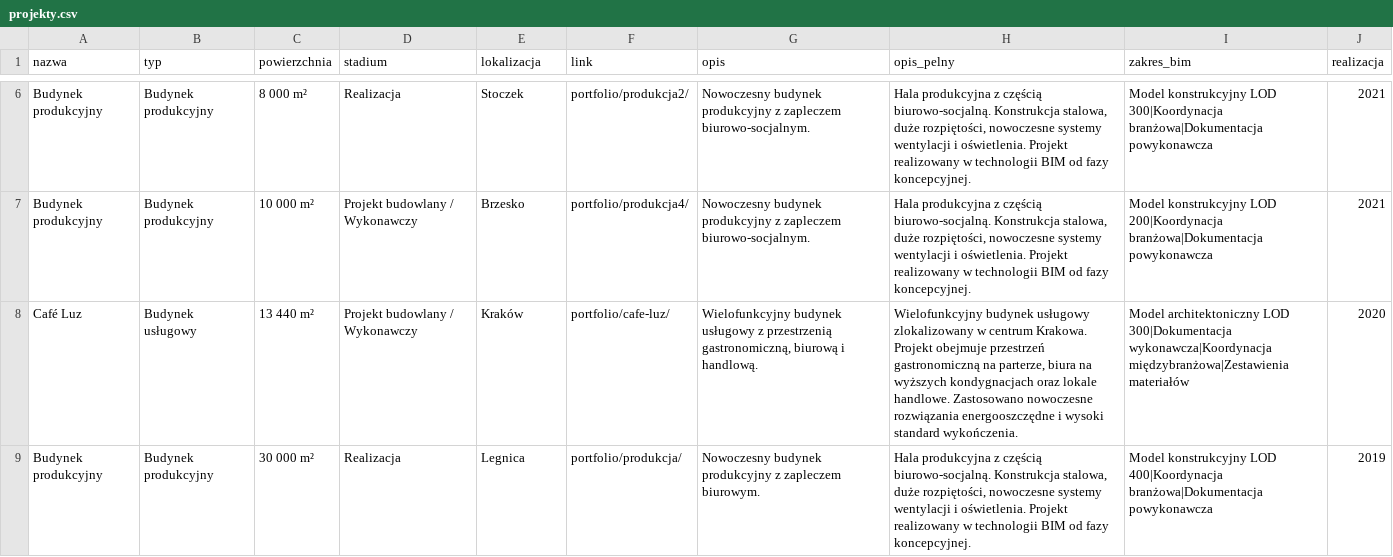
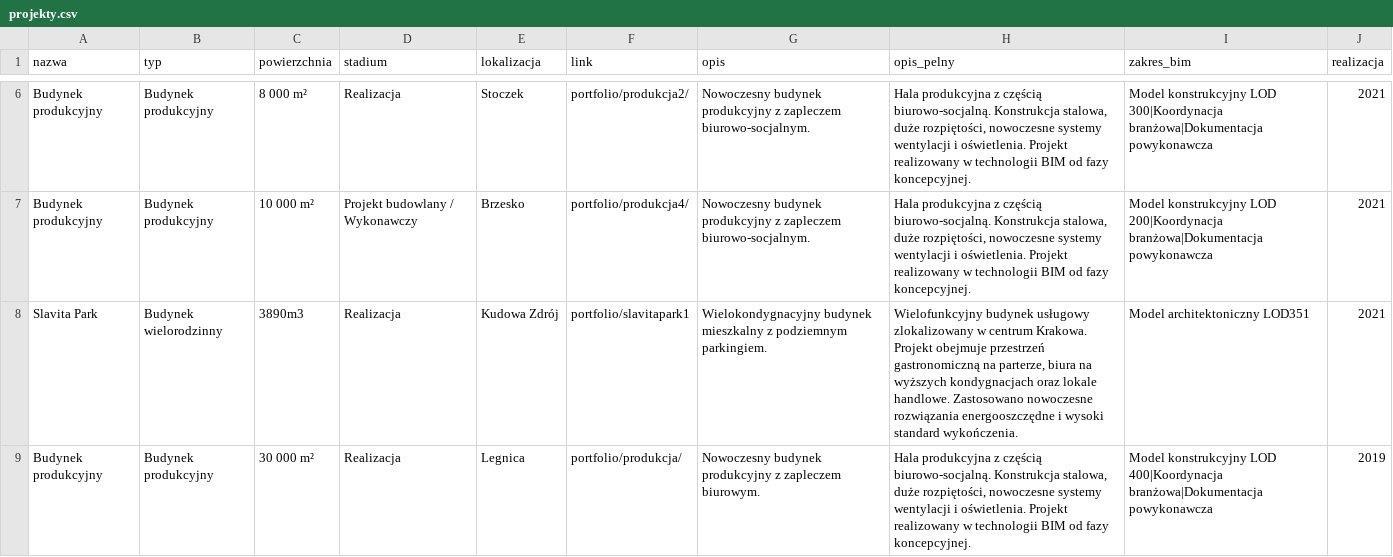
Before and after one commit to ChoroboroGit/iabim-site, a CSV file: projekty.csv, drawn as a sheet; only a part is shown, gaps mark what is left out.

```diff
--- a/projekty.csv
+++ b/projekty.csv
@@ -7,3 +7,3 @@ Budynek produkcyjny;Budynek produkcyjny;8 000 m²;Realizacja;Stoczek;portfolio/p
 Budynek produkcyjny;Budynek produkcyjny;10 000 m²;Projekt budowlany / Wykonawczy;Brzesko;portfolio/produkcja4/;Nowoczesny budynek produkcyjny z zapleczem biurowo-socjalnym.;Hala produkcyjna z częścią biurowo-socjalną. Konstrukcja stalowa, duże rozpiętości, nowoczesne systemy wentylacji i oświetlenia. Projekt realizowany w technologii BIM od fazy koncepcyjnej.;Model konstrukcyjny LOD 200|Koordynacja branżowa|Dokumentacja powykonawcza;2021
-Café Luz;Budynek usługowy;13 440 m²;Projekt budowlany / Wykonawczy;Kraków;portfolio/cafe-luz/;Wielofunkcyjny budynek usługowy z przestrzenią gastronomiczną, biurową i handlową.;Wielofunkcyjny budynek usługowy zlokalizowany w centrum Krakowa. Projekt obejmuje przestrzeń gastronomiczną na parterze, biura na wyższych kondygnacjach oraz lokale handlowe. Zastosowano nowoczesne rozwiązania energooszczędne i wysoki standard wykończenia.;Model architektoniczny LOD 300|Dokumentacja wykonawcza|Koordynacja międzybranżowa|Zestawienia materiałów;2020
+Slavita Park;Budynek wielorodzinny;3890m3;Realizacja;Kudowa Zdrój;portfolio/slavitapark1;Wielokondygnacyjny budynek mieszkalny z podziemnym parkingiem.;Wielofunkcyjny budynek usługowy zlokalizowany w centrum Krakowa. Projekt obejmuje przestrzeń gastronomiczną na parterze, biura na wyższych kondygnacjach oraz lokale handlowe. Zastosowano nowoczesne rozwiązania energooszczędne i wysoki standard wykończenia.;Model architektoniczny LOD351;2021
 Budynek produkcyjny;Budynek produkcyjny;30 000 m²;Realizacja;Legnica;portfolio/produkcja/;Nowoczesny budynek produkcyjny z zapleczem biurowym.;Hala produkcyjna z częścią biurowo-socjalną. Konstrukcja stalowa, duże rozpiętości, nowoczesne systemy wentylacji i oświetlenia. Projekt realizowany w technologii BIM od fazy koncepcyjnej.;Model konstrukcyjny LOD 400|Koordynacja branżowa|Dokumentacja powykonawcza;2019
```
Also changed, not shown: 14 other files.
